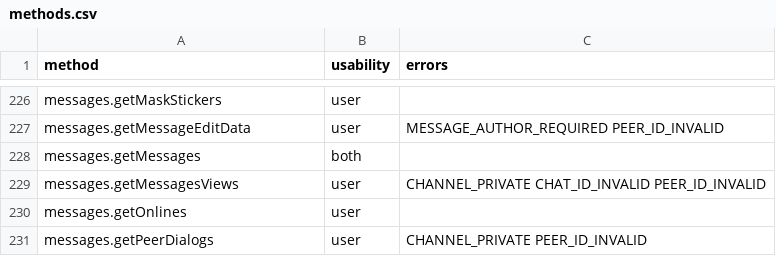
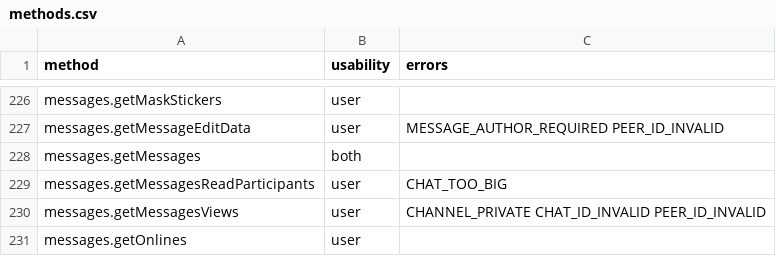
Before and after one commit to LonamiWebs/Telethon, a CSV file: telethon_generator/data/methods.csv, drawn as a sheet; only a part is shown, gaps mark what is left out; the shorter side is filled out with more unchanged rows; the diff names each change by its address in the sheet, - before the commit and + after, or states it on an @@ line.

Commit message:
add new error

```diff
--- a/telethon_generator/data/methods.csv
+++ b/telethon_generator/data/methods.csv
+row 229: messages.getMessagesReadParticipants | user | CHAT_TOO_BIG
```
